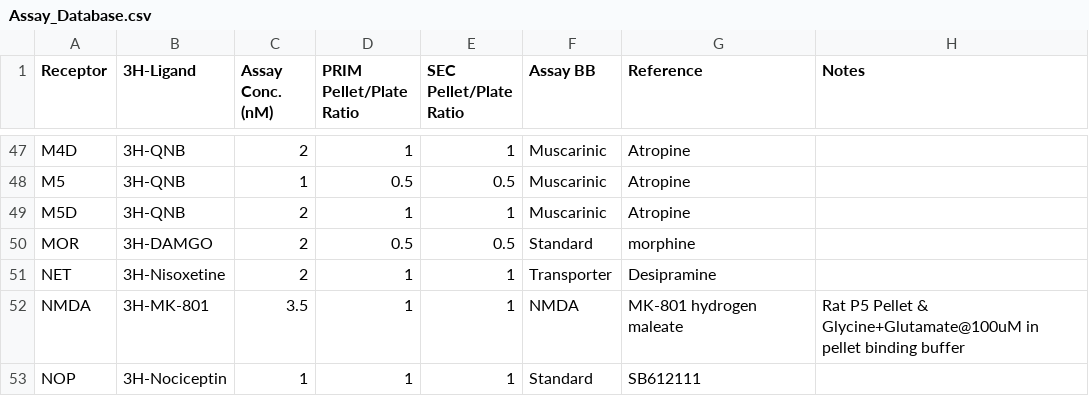
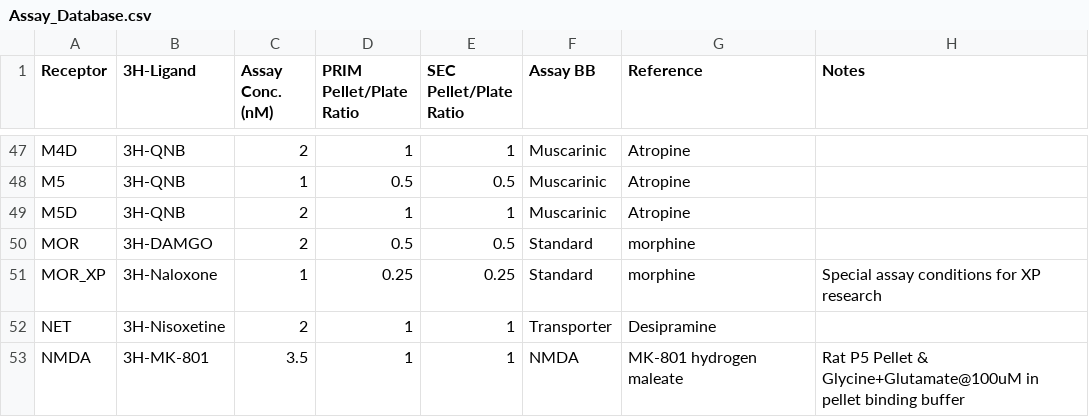
Before and after one commit to Talia-Albert1/PDSP, a CSV file: Python_Scripts/Daily_Radioactivity/data_files/Assay_Database.csv, drawn as a sheet; only a part is shown, gaps mark what is left out; the shorter side is filled out with more unchanged rows; the diff names each change by its address in the sheet, - before the commit and + after, or states it on an @@ line.

Commit message:
Added assay conditions for XP research

```diff
--- a/Python_Scripts/Daily_Radioactivity/data_files/Assay_Database.csv
+++ b/Python_Scripts/Daily_Radioactivity/data_files/Assay_Database.csv
+row 51: MOR_XP | 3H-Naloxone | 1 | 0.25 | 0.25 | Standard | morphine | Special assay conditions for XP research
```
Also changed, not shown: Python_Scripts/Daily_Radioactivity/data_files/3H-Ligand_Database.csv.
